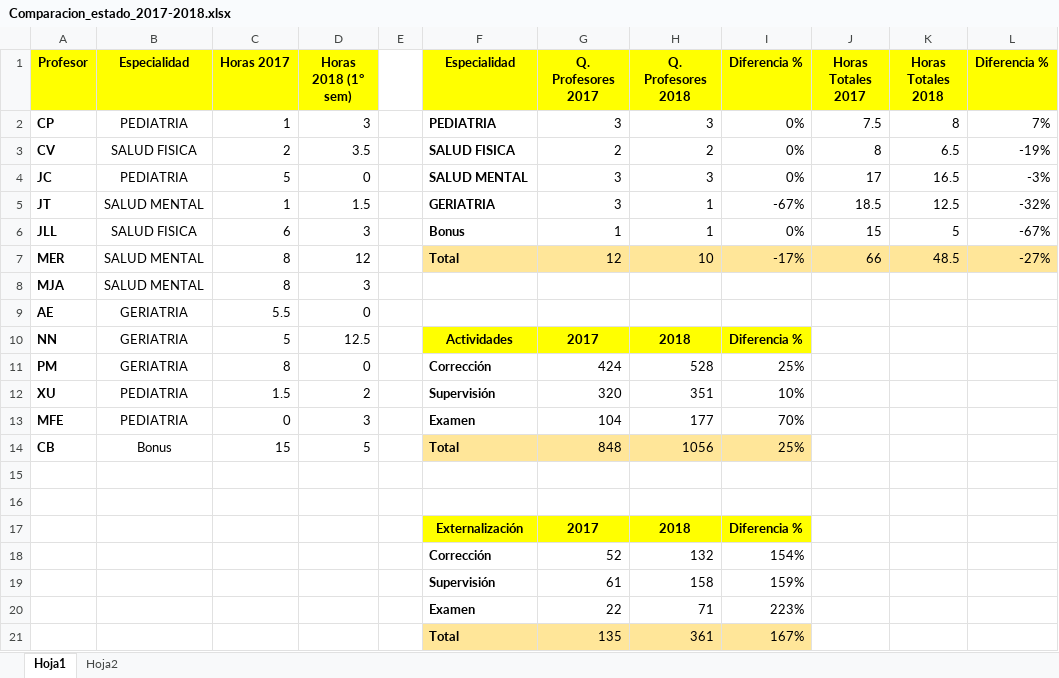
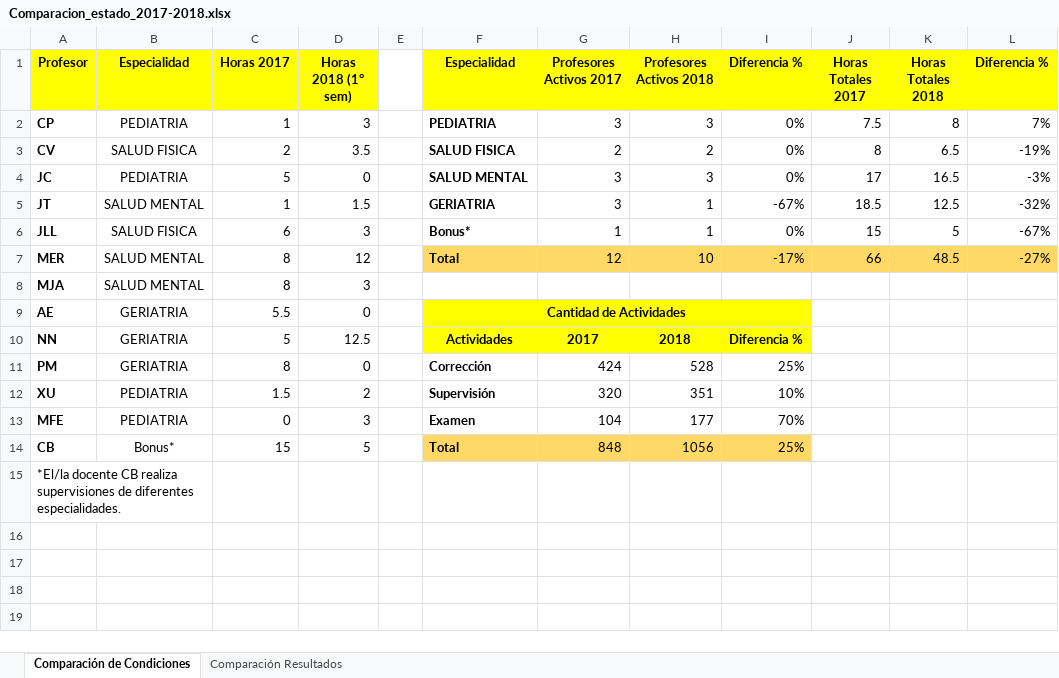
Before and after one commit to Jottagutierrez/Terapia-Ocupacional, an Excel workbook: proy_prueba/proy_files/Comparacion_estado_2017-2018.xlsx, sheet Comparación de Condiciones, drawn as a sheet; values as stored, in another font and other column widths than the file's, no borders; the diff names each change by its address in the sheet, - before the commit and + after, or states it on an @@ line.

```diff
--- a/proy_prueba/proy_files/Comparacion_estado_2017-2018.xlsx (sheet Comparación de Condiciones)
+++ b/proy_prueba/proy_files/Comparacion_estado_2017-2018.xlsx (sheet Comparación de Condiciones)
-sheet tab: Hoja1
+sheet tab: Comparación de Condiciones
-sheet tab: Hoja2
+sheet tab: Comparación Resultados
-G1: Q. Profesores 2017
+G1: Profesores Activos 2017
-H1: Q. Profesores 2018
+H1: Profesores Activos 2018
-F6 (Especialidad): Bonus
+F6 (Especialidad): Bonus*
-F7:L7 fill: #FFE699
+F7:L7 fill: #FFD966
-F9 (Especialidad): (empty)
+F9 (Especialidad): Cantidad de Actividades
-F9:I9 fill: none
+F9:I9 fill: #FFFF00
+F9:I9 merged
-B14 (Especialidad): Bonus
+B14 (Especialidad): Bonus*
-F14:I14 fill: #FFE699
+F14:I14 fill: #FFD966
-A15 (Profesor): (empty)
+A15 (Profesor): *El/la docente CB realiza supervisiones de diferentes especialidades.
+A15:B15 merged
-row 16: (empty)
-row 17:  |  |  |  |  | Externalización | 2017 | 2018 | Diferencia %
-row 18:  |  |  |  |  | Corrección | 52 | 132 | 154%
-row 19:  |  |  |  |  | Supervisión | 61 | 158 | 159%
-row 20:  |  |  |  |  | Examen | 22 | 71 | 223%
-row 21:  |  |  |  |  | Total | 135 | 361 | 167%
```
Also changed, not shown: sheet Comparación Resultados, proy_prueba/proy_files/DB_2017.xlsx, proy_prueba/proy_files/DB_2018.xlsx, 17 other files.
